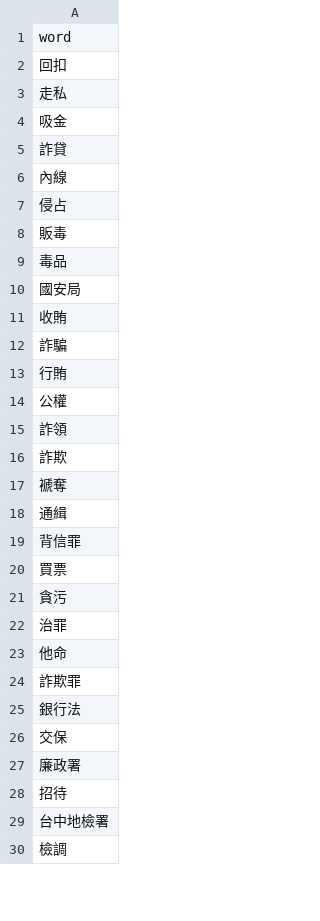
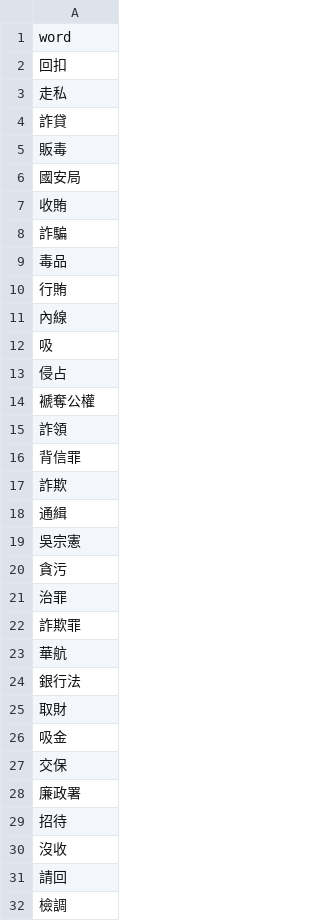
Before and after one commit to YuSiangLin/Tbrain, a CSV file: keyword.csv, drawn as a sheet; only a part is shown; the diff covers the shown part only.

Commit message:
Add files via upload

```diff
--- a/keyword.csv
+++ b/keyword.csv
@@ -3,8 +3,4 @@ word
 走私
-吸金
 詐貸
-內線
-侵占
 販毒
-毒品
 國安局
@@ -12,15 +8,20 @@ word
 詐騙
+毒品
 行賄
-公權
+內線
+吸
+侵占
+褫奪公權
 詐領
+背信罪
 詐欺
-褫奪
 通緝
-背信罪
-買票
+吳宗憲
 貪污
 治罪
-他命
 詐欺罪
+華航
 銀行法
+取財
+吸金
 交保
@@ -28,3 +29,4 @@ word
 招待
-台中地檢署
+沒收
+請回
 檢調
```
Also changed, not shown: 9 added rows, 9 removed rows, 22 moved rows and 4 edited cells elsewhere in this file.
